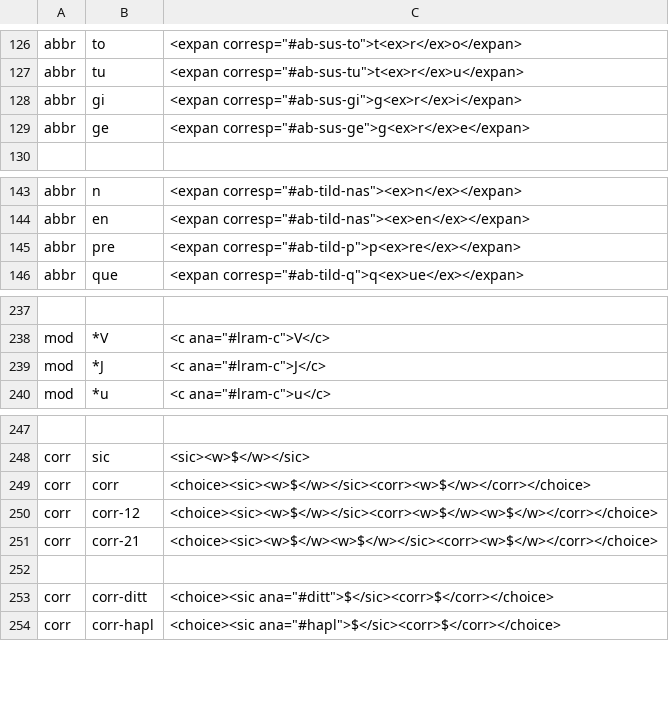
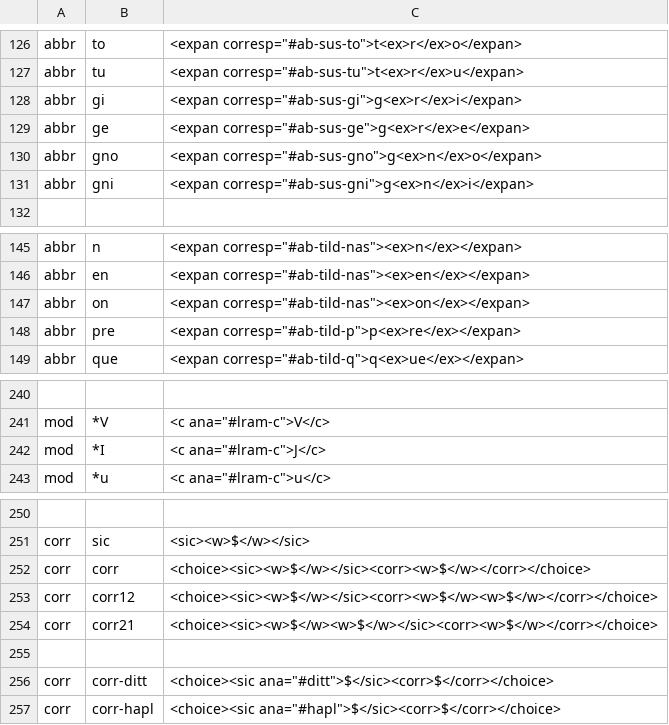
Before and after one commit to gmaterni/teimed, a CSV file: teimcfg/teimtags.csv, drawn as a sheet; only a part is shown, gaps mark what is left out; addresses are those after the commit; the diff names each change by its address in the sheet, - before the commit and + after, or states it on an @@ line.

```diff
--- a/teimcfg/teimtags.csv
+++ b/teimcfg/teimtags.csv
+row 130: abbr | gno | <expan corresp="#ab-sus-gno">g<ex>n</ex>o</expan>
+row 131: abbr | gni | <expan corresp="#ab-sus-gni">g<ex>n</ex>i</expan>
+row 147: abbr | on | <expan corresp="#ab-tild-nas"><ex>on</ex></expan>
-B242: *J
+B242: *I
-B253: corr-12
+B253: corr12
-B254: corr-21
+B254: corr21
```
Also changed, not shown: 1 other file.
